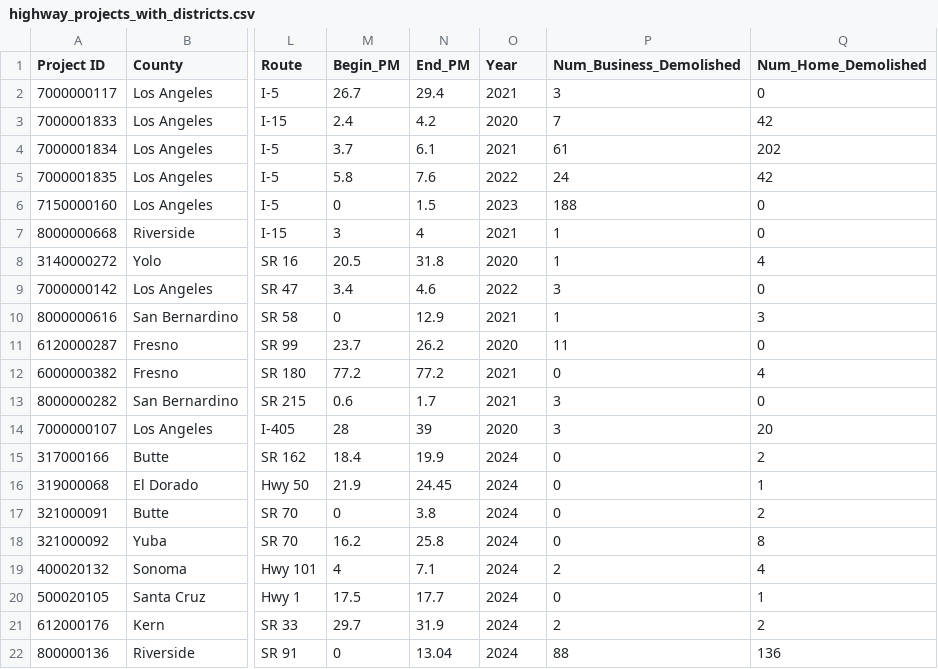
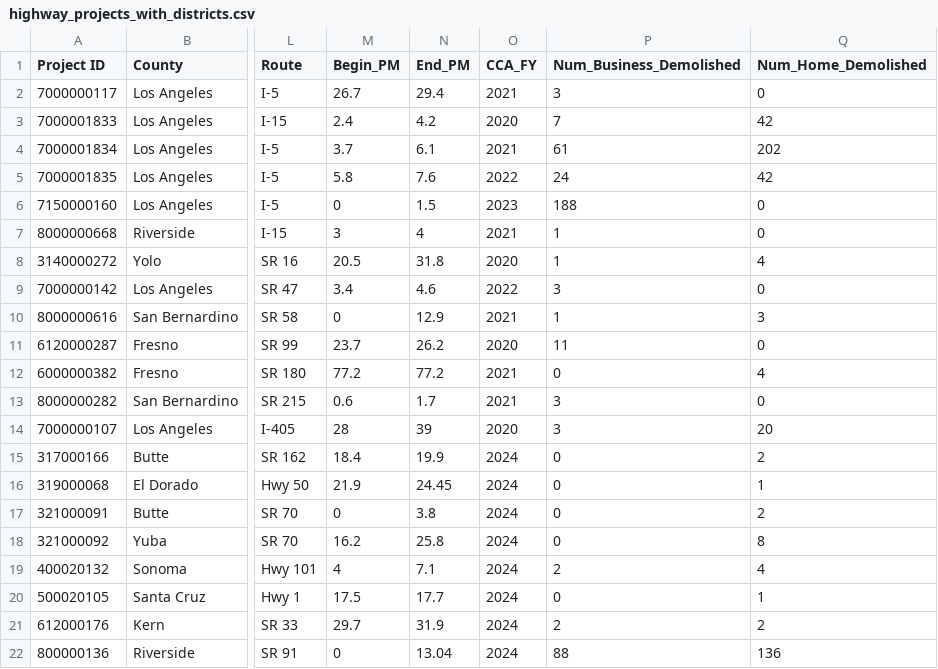
Before and after one commit to GLI-HBH/homes-before-highways, a CSV file: highway_projects_with_districts.csv, drawn as a sheet; only a part is shown, gaps mark what is left out; the diff names each change by its address in the sheet, - before the commit and + after, or states it on an @@ line.

Commit message:
Add files via upload

```diff
--- a/highway_projects_with_districts.csv
+++ b/highway_projects_with_districts.csv
-O1: Year
+O1: CCA_FY
```
